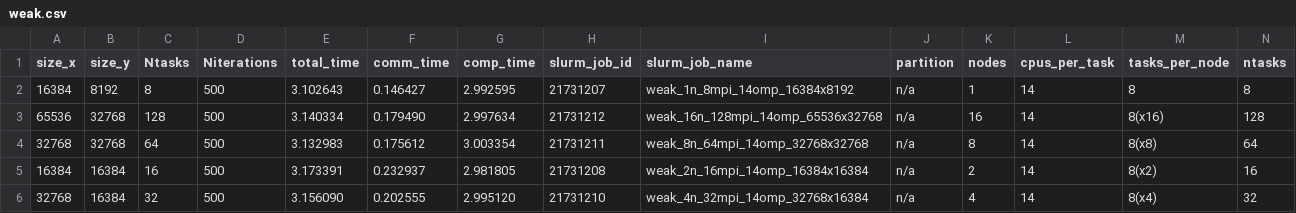
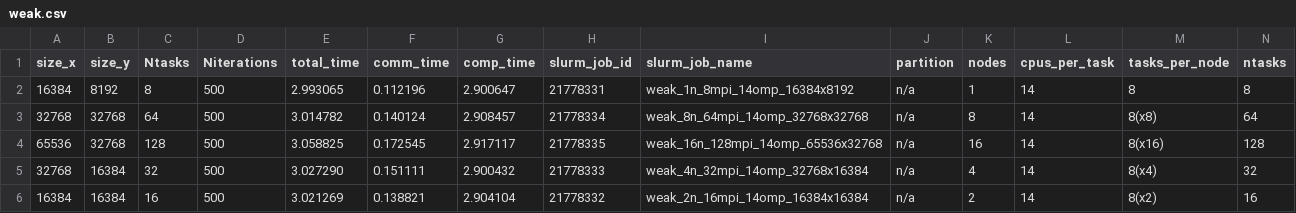
Before and after one commit to giovanni-lucarelli/HPC-assignment, a CSV file: analysis/weak.csv, drawn as a sheet; only a part is shown; removed rows and columns are numbered as before the commit, all else as after; rows hold the shown columns only; the diff names each change by its address in the sheet, - before the commit and + after, or states it on an @@ line.

```diff
--- a/analysis/weak.csv
+++ b/analysis/weak.csv
-E2 (total_time): 3.102643
+E2 (total_time): 2.993065
-F2 (comm_time): 0.146427
+F2 (comm_time): 0.112196
-G2 (comp_time): 2.992595
+G2 (comp_time): 2.900647
-H2 (slurm_job_id): 21731207
+H2 (slurm_job_id): 21778331
-row 3: 65536 | 32768 | 128 | 500 | 3.140334 | 0.179490 | 2.997634 | 21731212 | weak_16n_128mpi_14omp_65536x32768 | n/a | 16 | 14 | 8(x16) | 128
-E3 (total_time): 3.132983
+E3 (total_time): 3.014782
-F3 (comm_time): 0.175612
+F3 (comm_time): 0.140124
-G3 (comp_time): 3.003354
+G3 (comp_time): 2.908457
-H3 (slurm_job_id): 21731211
+H3 (slurm_job_id): 21778334
-row 5: 16384 | 16384 | 16 | 500 | 3.173391 | 0.232937 | 2.981805 | 21731208 | weak_2n_16mpi_14omp_16384x16384 | n/a | 2 | 14 | 8(x2) | 16
+row 4: 65536 | 32768 | 128 | 500 | 3.058825 | 0.172545 | 2.917117 | 21778335 | weak_16n_128mpi_14omp_65536x32768 | n/a | 16 | 14 | 8(x16) | 128
-E5 (total_time): 3.156090
+E5 (total_time): 3.027290
-F5 (comm_time): 0.202555
+F5 (comm_time): 0.151111
-G5 (comp_time): 2.995120
+G5 (comp_time): 2.900432
-H5 (slurm_job_id): 21731210
+H5 (slurm_job_id): 21778333
+row 6: 16384 | 16384 | 16 | 500 | 3.021269 | 0.138821 | 2.904104 | 21778332 | weak_2n_16mpi_14omp_16384x16384 | n/a | 2 | 14 | 8(x2) | 16
```
Also changed, not shown: analysis/strong.csv, analysis/threads.csv, 17 other files.
